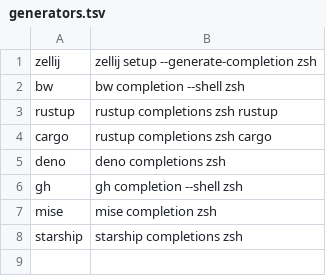
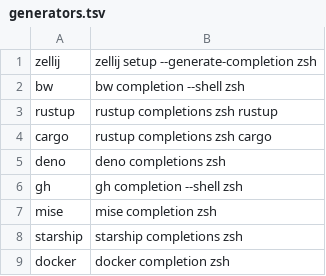
Before and after one commit to zetlen/zsh-completion-generators, a TSV file: generators.tsv, drawn as a sheet.

Commit message:
docker

```diff
--- a/generators.tsv
+++ b/generators.tsv
@@ -8 +8,2 @@ mise	mise completion zsh
 starship	starship completions zsh
+docker	docker completion zsh
```
